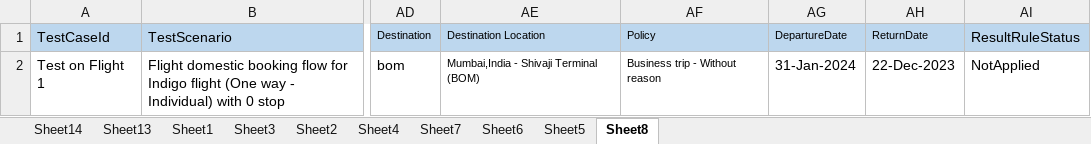
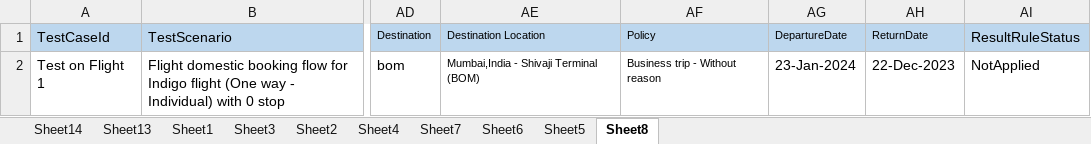
Before and after one commit to prince-2609/ProjectQuadlabs, an Excel workbook: data/excel/FlightBooking.xlsx, sheet Sheet8, drawn as a sheet; only a part is shown, gaps mark what is left out; values as stored, in another font and other column widths than the file's, no borders; the diff names each change by its address in the sheet, - before the commit and + after, or states it on an @@ line.

Commit message:
[Shubham] Excel update

```diff
--- a/data/excel/FlightBooking.xlsx (sheet Sheet8)
+++ b/data/excel/FlightBooking.xlsx (sheet Sheet8)
-AG2 (DepartureDate): 31-Jan-2024
+AG2 (DepartureDate): 23-Jan-2024
```
Also changed, not shown: 11 other files.
